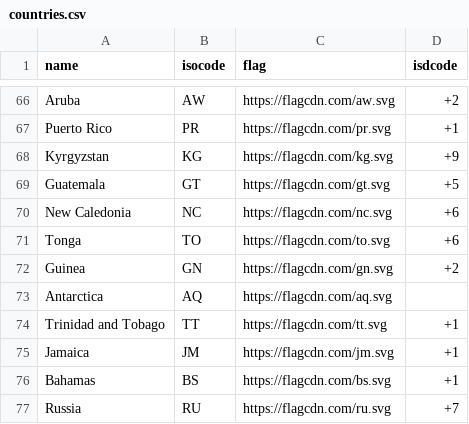
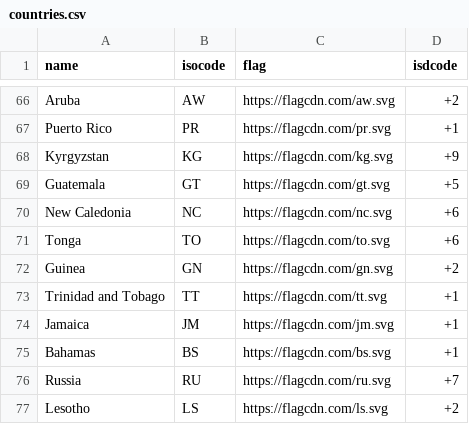
Before and after one commit to exatask/migration-databank, a CSV file: metadata/changelogs/release_1_0/countries.csv, drawn as a sheet; only a part is shown, gaps mark what is left out; the shorter side is filled out with more unchanged rows; the diff names each change by its address in the sheet, - before the commit and + after, or states it on an @@ line.

Commit message:
Remove country without isd code

```diff
--- a/metadata/changelogs/release_1_0/countries.csv
+++ b/metadata/changelogs/release_1_0/countries.csv
-row 73: Antarctica | AQ | https://flagcdn.com/aq.svg
```
